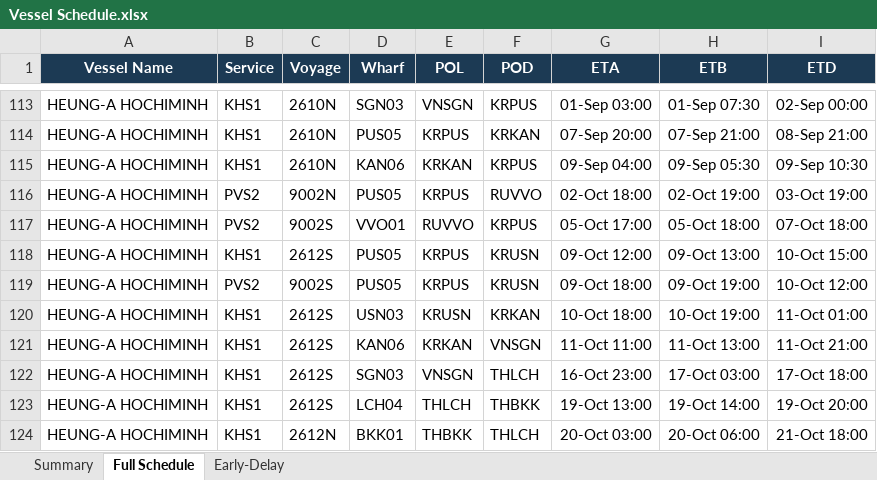
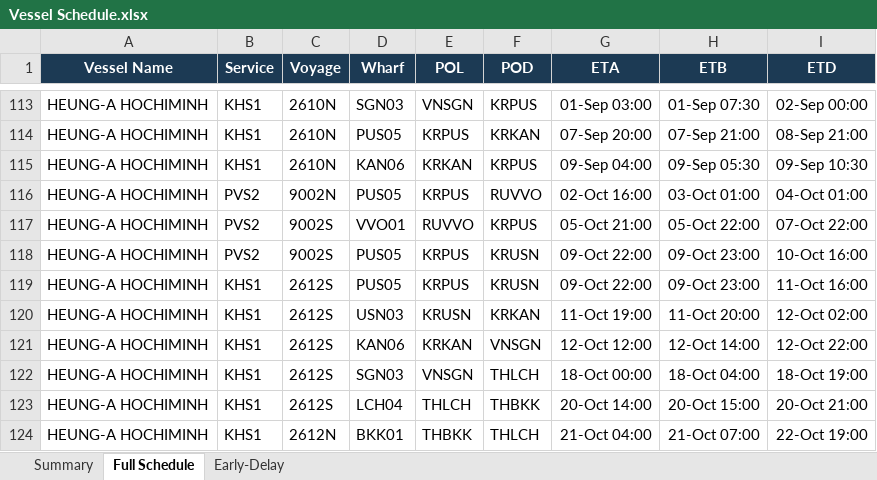
Before and after one commit to sirichai1265/heung-a-sked, an Excel workbook: Vessel Schedule.xlsx, sheet Full Schedule, drawn as a sheet; only a part is shown, gaps mark what is left out; values as stored, in another font and other column widths than the file's, no borders; the diff covers the shown part only; the diff names each change by its address in the sheet, - before the commit and + after, or states it on an @@ line.

```diff
--- a/Vessel Schedule.xlsx (sheet Full Schedule)
+++ b/Vessel Schedule.xlsx (sheet Full Schedule)
-G116 (ETA): 02-Oct 18:00
+G116 (ETA): 02-Oct 16:00
-H116 (ETB): 02-Oct 19:00
+H116 (ETB): 03-Oct 01:00
-I116 (ETD): 03-Oct 19:00
+I116 (ETD): 04-Oct 01:00
-G117 (ETA): 05-Oct 17:00
+G117 (ETA): 05-Oct 21:00
-H117 (ETB): 05-Oct 18:00
+H117 (ETB): 05-Oct 22:00
-I117 (ETD): 07-Oct 18:00
+I117 (ETD): 07-Oct 22:00
-B118 (Service): KHS1
+B118 (Service): PVS2
-C118 (Voyage): 2612S
+C118 (Voyage): 9002S
-G118 (ETA): 09-Oct 12:00
+G118 (ETA): 09-Oct 22:00
-H118 (ETB): 09-Oct 13:00
+H118 (ETB): 09-Oct 23:00
-I118 (ETD): 10-Oct 15:00
+I118 (ETD): 10-Oct 16:00
-B119 (Service): PVS2
+B119 (Service): KHS1
-C119 (Voyage): 9002S
+C119 (Voyage): 2612S
-G119 (ETA): 09-Oct 18:00
+G119 (ETA): 09-Oct 22:00
-H119 (ETB): 09-Oct 19:00
+H119 (ETB): 09-Oct 23:00
-I119 (ETD): 10-Oct 12:00
+I119 (ETD): 11-Oct 16:00
-G120 (ETA): 10-Oct 18:00
+G120 (ETA): 11-Oct 19:00
-H120 (ETB): 10-Oct 19:00
+H120 (ETB): 11-Oct 20:00
-I120 (ETD): 11-Oct 01:00
+I120 (ETD): 12-Oct 02:00
-G121 (ETA): 11-Oct 11:00
+G121 (ETA): 12-Oct 12:00
-H121 (ETB): 11-Oct 13:00
+H121 (ETB): 12-Oct 14:00
-I121 (ETD): 11-Oct 21:00
+I121 (ETD): 12-Oct 22:00
-G122 (ETA): 16-Oct 23:00
+G122 (ETA): 18-Oct 00:00
-H122 (ETB): 17-Oct 03:00
+H122 (ETB): 18-Oct 04:00
-I122 (ETD): 17-Oct 18:00
+I122 (ETD): 18-Oct 19:00
-G123 (ETA): 19-Oct 13:00
+G123 (ETA): 20-Oct 14:00
-H123 (ETB): 19-Oct 14:00
+H123 (ETB): 20-Oct 15:00
-I123 (ETD): 19-Oct 20:00
+I123 (ETD): 20-Oct 21:00
-G124 (ETA): 20-Oct 03:00
+G124 (ETA): 21-Oct 04:00
-H124 (ETB): 20-Oct 06:00
+H124 (ETB): 21-Oct 07:00
-I124 (ETD): 21-Oct 18:00
+I124 (ETD): 22-Oct 19:00
```
Also changed, not shown: 664 edited cells elsewhere in this sheet, sheet Early-Delay, sheet Summary, sked_current.xlsx, 4 other files.
